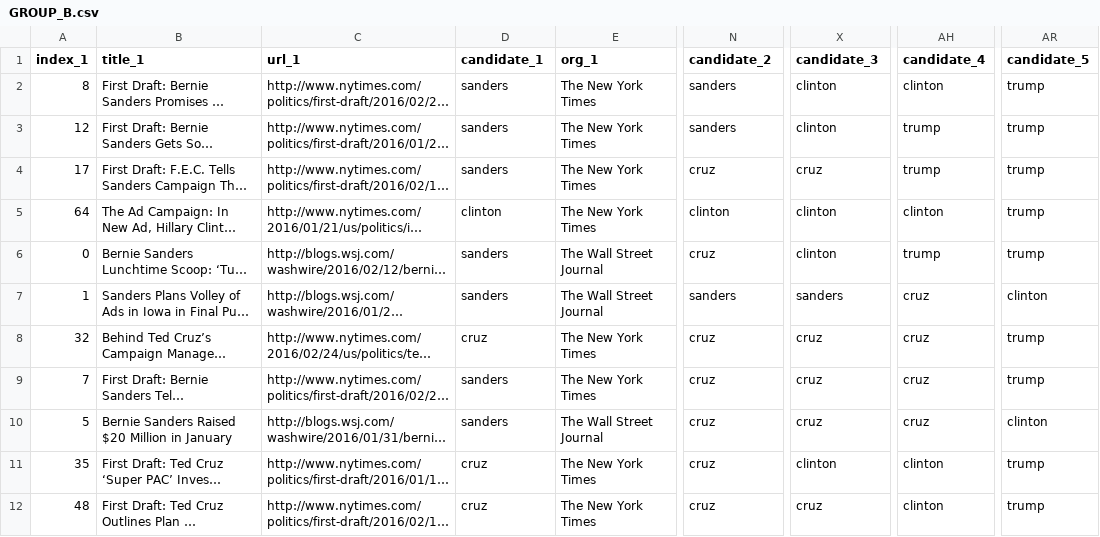
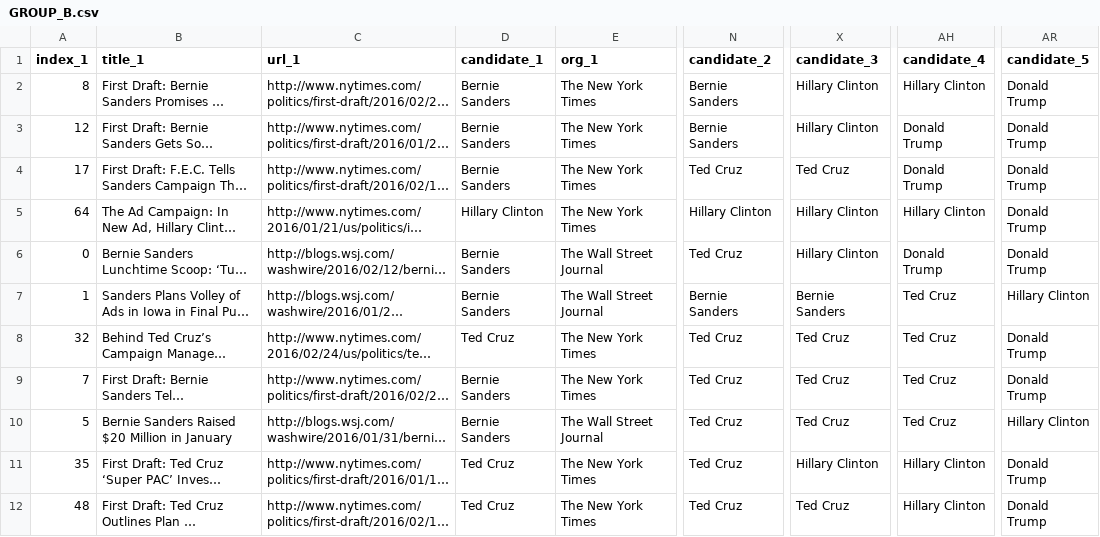
Before and after one commit to sbchou/ANALYSIS, a CSV file: SURVEY/DATA/GROUP_B.csv, drawn as a sheet; only a part is shown, gaps mark what is left out; long unchanged cells end in …; the diff covers the shown part only; the diff names each change by its address in the sheet, - before the commit and + after, or states it on an @@ line.

```diff
--- a/SURVEY/DATA/GROUP_B.csv
+++ b/SURVEY/DATA/GROUP_B.csv
-D2:D4 (candidate_1): sanders
+D2:D4 (candidate_1): Bernie Sanders
-N2:N3 (candidate_2): sanders
+N2:N3 (candidate_2): Bernie Sanders
-X2:X3 (candidate_3): clinton
+X2:X3 (candidate_3): Hillary Clinton
-AH2 (candidate_4): clinton
+AH2 (candidate_4): Hillary Clinton
-AR2:AR6 (candidate_5): trump
+AR2:AR6 (candidate_5): Donald Trump
-AH3:AH4 (candidate_4): trump
+AH3:AH4 (candidate_4): Donald Trump
-N4 (candidate_2): cruz
+N4 (candidate_2): Ted Cruz
-X4 (candidate_3): cruz
+X4 (candidate_3): Ted Cruz
-D5 (candidate_1): clinton
+D5 (candidate_1): Hillary Clinton
-N5 (candidate_2): clinton
+N5 (candidate_2): Hillary Clinton
-X5:X6 (candidate_3): clinton
+X5:X6 (candidate_3): Hillary Clinton
-AH5 (candidate_4): clinton
+AH5 (candidate_4): Hillary Clinton
-D6:D7 (candidate_1): sanders
+D6:D7 (candidate_1): Bernie Sanders
-N6 (candidate_2): cruz
+N6 (candidate_2): Ted Cruz
-AH6 (candidate_4): trump
+AH6 (candidate_4): Donald Trump
-N7 (candidate_2): sanders
+N7 (candidate_2): Bernie Sanders
-X7 (candidate_3): sanders
+X7 (candidate_3): Bernie Sanders
-AH7:AH10 (candidate_4): cruz
+AH7:AH10 (candidate_4): Ted Cruz
-AR7 (candidate_5): clinton
+AR7 (candidate_5): Hillary Clinton
-D8 (candidate_1): cruz
+D8 (candidate_1): Ted Cruz
-N8:N12 (candidate_2): cruz
+N8:N12 (candidate_2): Ted Cruz
-X8:X10 (candidate_3): cruz
+X8:X10 (candidate_3): Ted Cruz
-AR8:AR9 (candidate_5): trump
+AR8:AR9 (candidate_5): Donald Trump
-D9:D10 (candidate_1): sanders
+D9:D10 (candidate_1): Bernie Sanders
-AR10 (candidate_5): clinton
+AR10 (candidate_5): Hillary Clinton
-D11:D12 (candidate_1): cruz
+D11:D12 (candidate_1): Ted Cruz
-X11 (candidate_3): clinton
+X11 (candidate_3): Hillary Clinton
-AH11:AH12 (candidate_4): clinton
+AH11:AH12 (candidate_4): Hillary Clinton
-AR11:AR12 (candidate_5): trump
+AR11:AR12 (candidate_5): Donald Trump
-X12 (candidate_3): cruz
+X12 (candidate_3): Ted Cruz
```
Also changed, not shown: 65 edited cells elsewhere in this file, SURVEY/DATA/GROUP_A.csv.
